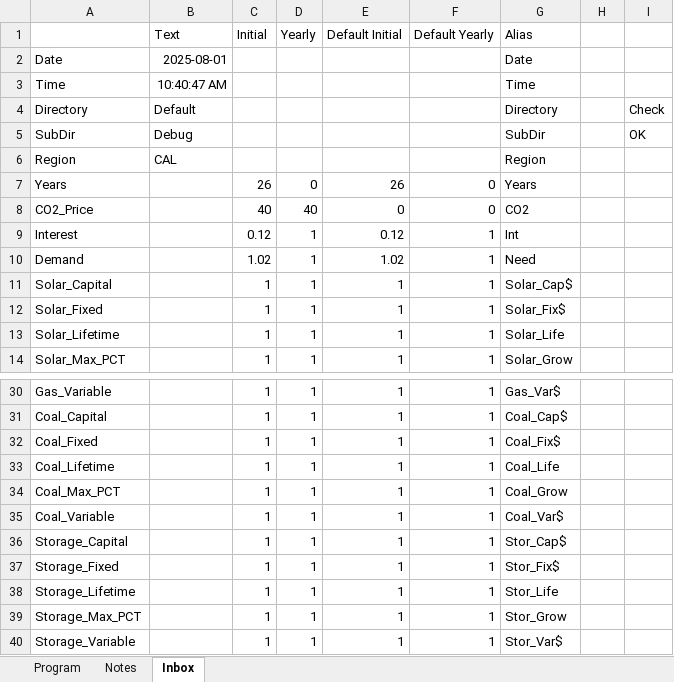
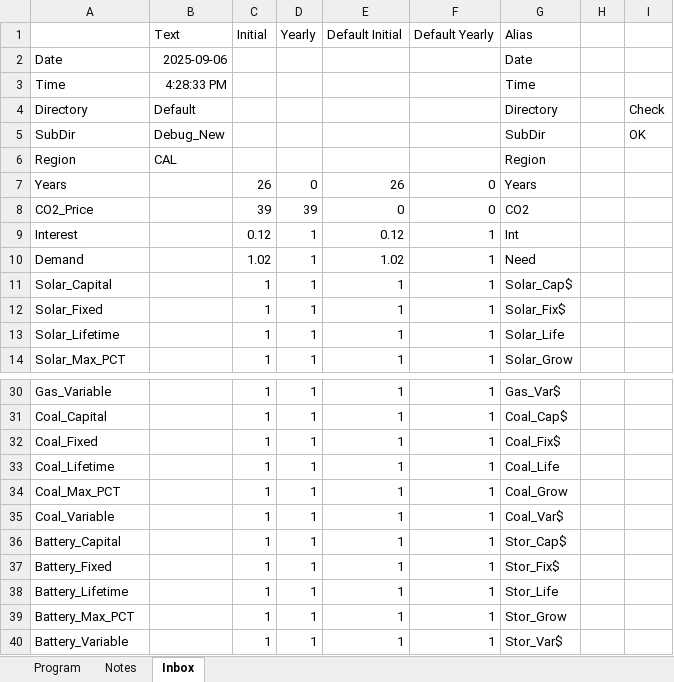
Before and after one commit to cliffgold/Optimize, an Excel workbook: Macro/Lib_Gen.xlsm, sheet Inbox, drawn as a sheet; only a part is shown, gaps mark what is left out; values as stored, in another font and other column widths than the file's, no borders; the diff names each change by its address in the sheet, - before the commit and + after, or states it on an @@ line.

```diff
--- a/Macro/Lib_Gen.xlsm (sheet Inbox)
+++ b/Macro/Lib_Gen.xlsm (sheet Inbox)
-B2 (Text): 2025-08-01
+B2 (Text): 2025-09-06
-B3 (Text): 10:40:47 AM
+B3 (Text): 4:28:33 PM
-B5 (Text): Debug
+B5 (Text): Debug_New
-C8 (Initial): 40
+C8 (Initial): 39
-D8 (Yearly): 40
+D8 (Yearly): 39
-A36: Storage_Capital
+A36: Battery_Capital
-A37: Storage_Fixed
+A37: Battery_Fixed
-A38: Storage_Lifetime
+A38: Battery_Lifetime
-A39: Storage_Max_PCT
+A39: Battery_Max_PCT
-A40: Storage_Variable
+A40: Battery_Variable
```
Also changed, not shown: sheet Program, charts or pictures, 1 other file.
